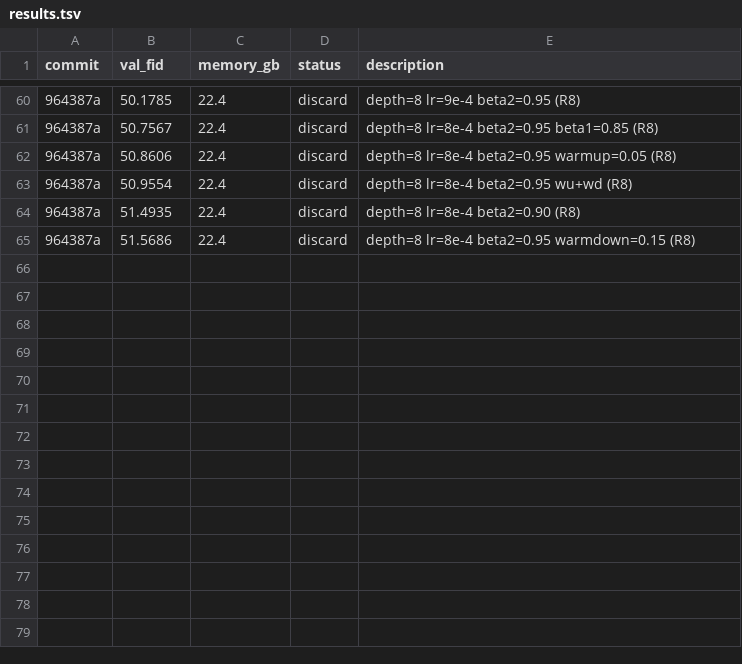
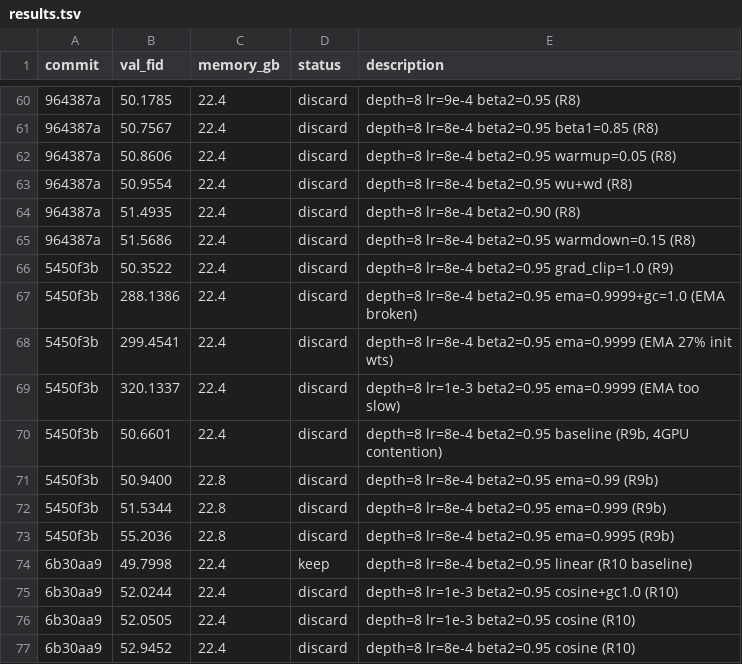
Before and after one commit to Fchaubard/zero_order_diffusion_autoresearcher, a TSV file: results.tsv, drawn as a sheet; only a part is shown, gaps mark what is left out; the diff names each change by its address in the sheet, - before the commit and + after, or states it on an @@ line.

```diff
--- a/results.tsv
+++ b/results.tsv
+row 66: 5450f3b | 50.3522 | 22.4 | discard | depth=8 lr=8e-4 beta2=0.95 grad_clip=1.0 (R9)
+row 67: 5450f3b | 288.1386 | 22.4 | discard | depth=8 lr=8e-4 beta2=0.95 ema=0.9999+gc=1.0 (EMA broken)
+row 68: 5450f3b | 299.4541 | 22.4 | discard | depth=8 lr=8e-4 beta2=0.95 ema=0.9999 (EMA 27% init wts)
+row 69: 5450f3b | 320.1337 | 22.4 | discard | depth=8 lr=1e-3 beta2=0.95 ema=0.9999 (EMA too slow)
+row 70: 5450f3b | 50.6601 | 22.4 | discard | depth=8 lr=8e-4 beta2=0.95 baseline (R9b, 4GPU contention)
+row 71: 5450f3b | 50.9400 | 22.8 | discard | depth=8 lr=8e-4 beta2=0.95 ema=0.99 (R9b)
+row 72: 5450f3b | 51.5344 | 22.8 | discard | depth=8 lr=8e-4 beta2=0.95 ema=0.999 (R9b)
+row 73: 5450f3b | 55.2036 | 22.8 | discard | depth=8 lr=8e-4 beta2=0.95 ema=0.9995 (R9b)
+row 74: 6b30aa9 | 49.7998 | 22.4 | keep | depth=8 lr=8e-4 beta2=0.95 linear (R10 baseline)
+row 75: 6b30aa9 | 52.0244 | 22.4 | discard | depth=8 lr=1e-3 beta2=0.95 cosine+gc1.0 (R10)
+row 76: 6b30aa9 | 52.0505 | 22.4 | discard | depth=8 lr=1e-3 beta2=0.95 cosine (R10)
+row 77: 6b30aa9 | 52.9452 | 22.4 | discard | depth=8 lr=8e-4 beta2=0.95 cosine (R10)
```
